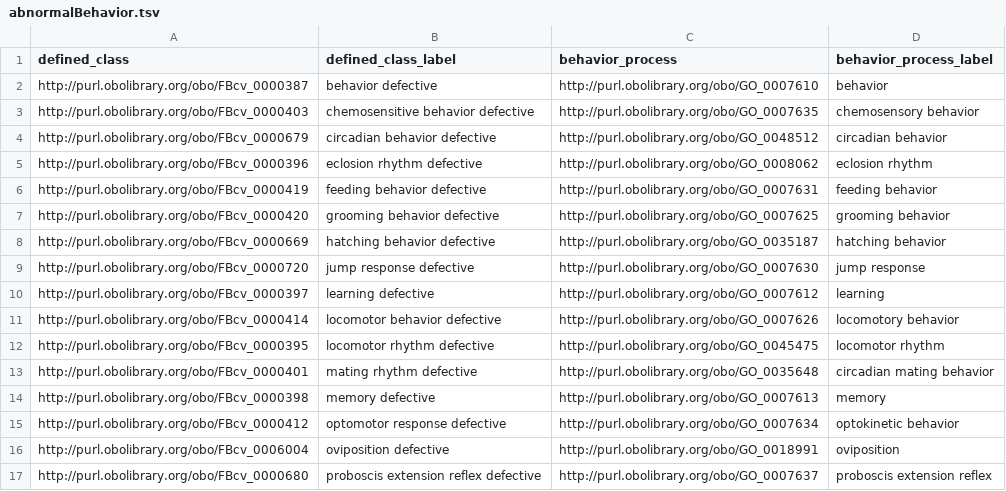
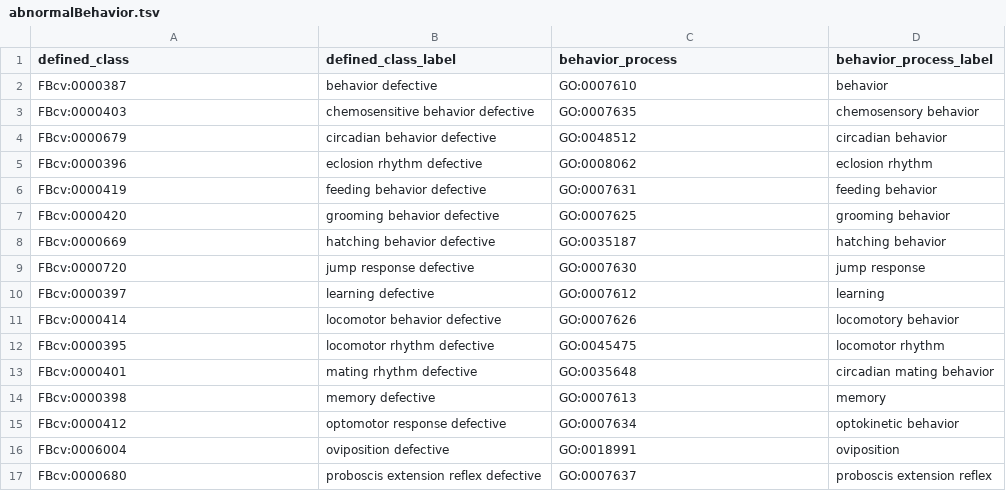
Before and after one commit to FlyBase/drosophila-phenotype-ontology, a TSV file: src/patterns/data/default/abnormalBehavior.tsv, drawn as a sheet; only a part is shown; the diff covers the shown part only.

```diff
--- a/src/patterns/data/default/abnormalBehavior.tsv
+++ b/src/patterns/data/default/abnormalBehavior.tsv
@@ -1,17 +1,17 @@
 defined_class	defined_class_label	behavior_process	behavior_process_label
-http://purl.obolibrary.org/obo/FBcv_0000387	behavior defective	http://purl.obolibrary.org/obo/GO_0007610	behavior
-http://purl.obolibrary.org/obo/FBcv_0000403	chemosensitive behavior defective	http://purl.obolibrary.org/obo/GO_0007635	chemosensory behavior
-http://purl.obolibrary.org/obo/FBcv_0000679	circadian behavior defective	http://purl.obolibrary.org/obo/GO_0048512	circadian behavior
-http://purl.obolibrary.org/obo/FBcv_0000396	eclosion rhythm defective	http://purl.obolibrary.org/obo/GO_0008062	eclosion rhythm
-http://purl.obolibrary.org/obo/FBcv_0000419	feeding behavior defective	http://purl.obolibrary.org/obo/GO_0007631	feeding behavior
-http://purl.obolibrary.org/obo/FBcv_0000420	grooming behavior defective	http://purl.obolibrary.org/obo/GO_0007625	grooming behavior
-http://purl.obolibrary.org/obo/FBcv_0000669	hatching behavior defective	http://purl.obolibrary.org/obo/GO_0035187	hatching behavior
-http://purl.obolibrary.org/obo/FBcv_0000720	jump response defective	http://purl.obolibrary.org/obo/GO_0007630	jump response
-http://purl.obolibrary.org/obo/FBcv_0000397	learning defective	http://purl.obolibrary.org/obo/GO_0007612	learning
-http://purl.obolibrary.org/obo/FBcv_0000414	locomotor behavior defective	http://purl.obolibrary.org/obo/GO_0007626	locomotory behavior
-http://purl.obolibrary.org/obo/FBcv_0000395	locomotor rhythm defective	http://purl.obolibrary.org/obo/GO_0045475	locomotor rhythm
-http://purl.obolibrary.org/obo/FBcv_0000401	mating rhythm defective	http://purl.obolibrary.org/obo/GO_0035648	circadian mating behavior
-http://purl.obolibrary.org/obo/FBcv_0000398	memory defective	http://purl.obolibrary.org/obo/GO_0007613	memory
-http://purl.obolibrary.org/obo/FBcv_0000412	optomotor response defective	http://purl.obolibrary.org/obo/GO_0007634	optokinetic behavior
-http://purl.obolibrary.org/obo/FBcv_0006004	oviposition defective	http://purl.obolibrary.org/obo/GO_0018991	oviposition
-http://purl.obolibrary.org/obo/FBcv_0000680	proboscis extension reflex defective	http://purl.obolibrary.org/obo/GO_0007637	proboscis extension reflex
+FBcv:0000387	behavior defective	GO:0007610	behavior
+FBcv:0000403	chemosensitive behavior defective	GO:0007635	chemosensory behavior
+FBcv:0000679	circadian behavior defective	GO:0048512	circadian behavior
+FBcv:0000396	eclosion rhythm defective	GO:0008062	eclosion rhythm
+FBcv:0000419	feeding behavior defective	GO:0007631	feeding behavior
+FBcv:0000420	grooming behavior defective	GO:0007625	grooming behavior
+FBcv:0000669	hatching behavior defective	GO:0035187	hatching behavior
+FBcv:0000720	jump response defective	GO:0007630	jump response
+FBcv:0000397	learning defective	GO:0007612	learning
+FBcv:0000414	locomotor behavior defective	GO:0007626	locomotory behavior
+FBcv:0000395	locomotor rhythm defective	GO:0045475	locomotor rhythm
+FBcv:0000401	mating rhythm defective	GO:0035648	circadian mating behavior
+FBcv:0000398	memory defective	GO:0007613	memory
+FBcv:0000412	optomotor response defective	GO:0007634	optokinetic behavior
+FBcv:0006004	oviposition defective	GO:0018991	oviposition
+FBcv:0000680	proboscis extension reflex defective	GO:0007637	proboscis extension reflex
```
Also changed, not shown: 30 edited cells elsewhere in this file, src/patterns/data/default/abnormalBiologicalProcess.tsv, src/patterns/data/default/abnormallyDecreasedEfficacyOfBehavior.tsv, 34 other files.
